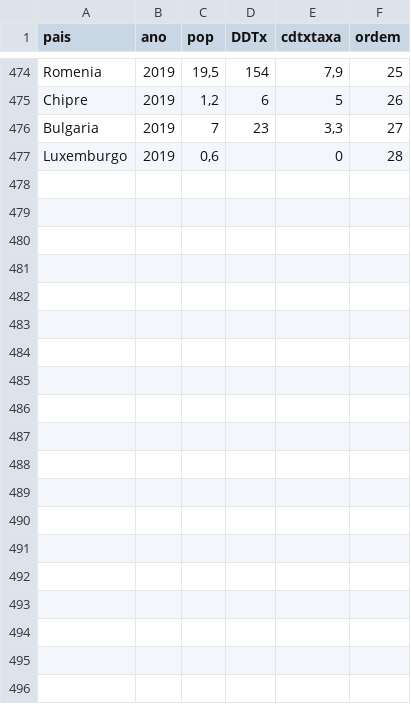
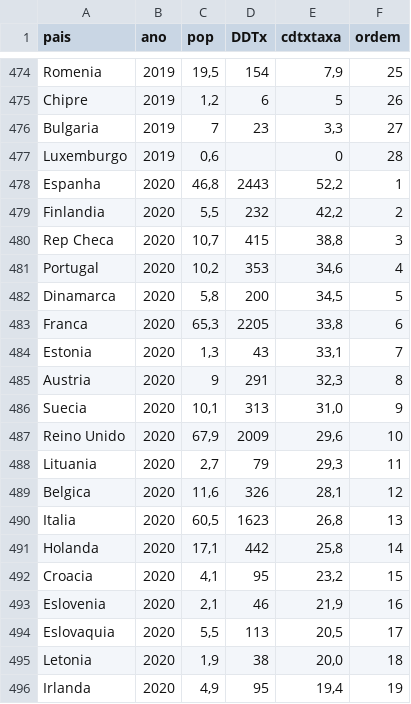
Before and after one commit to balima78/appUE28, a CSV file: cdtxtaxa28.csv, drawn as a sheet; only a part is shown, gaps mark what is left out; the diff covers the shown part only; the diff names each change by its address in the sheet, - before the commit and + after, or states it on an @@ line.

```diff
--- a/cdtxtaxa28.csv
+++ b/cdtxtaxa28.csv
+row 478: Espanha | 2020 | 46,8 | 2443 | 52,2 | 1
+row 479: Finlandia | 2020 | 5,5 | 232 | 42,2 | 2
+row 480: Rep Checa | 2020 | 10,7 | 415 | 38,8 | 3
+row 481: Portugal | 2020 | 10,2 | 353 | 34,6 | 4
+row 482: Dinamarca | 2020 | 5,8 | 200 | 34,5 | 5
+row 483: Franca | 2020 | 65,3 | 2205 | 33,8 | 6
+row 484: Estonia | 2020 | 1,3 | 43 | 33,1 | 7
+row 485: Austria | 2020 | 9 | 291 | 32,3 | 8
+row 486: Suecia | 2020 | 10,1 | 313 | 31,0 | 9
+row 487: Reino Unido | 2020 | 67,9 | 2009 | 29,6 | 10
+row 488: Lituania | 2020 | 2,7 | 79 | 29,3 | 11
+row 489: Belgica | 2020 | 11,6 | 326 | 28,1 | 12
+row 490: Italia | 2020 | 60,5 | 1623 | 26,8 | 13
+row 491: Holanda | 2020 | 17,1 | 442 | 25,8 | 14
+row 492: Croacia | 2020 | 4,1 | 95 | 23,2 | 15
+row 493: Eslovenia | 2020 | 2,1 | 46 | 21,9 | 16
+row 494: Eslovaquia | 2020 | 5,5 | 113 | 20,5 | 17
+row 495: Letonia | 2020 | 1,9 | 38 | 20,0 | 18
+row 496: Irlanda | 2020 | 4,9 | 95 | 19,4 | 19
```
Also changed, not shown: 9 added rows elsewhere in this file, dadores28.csv, ldtxtaxa28.csv, 4 other files.
